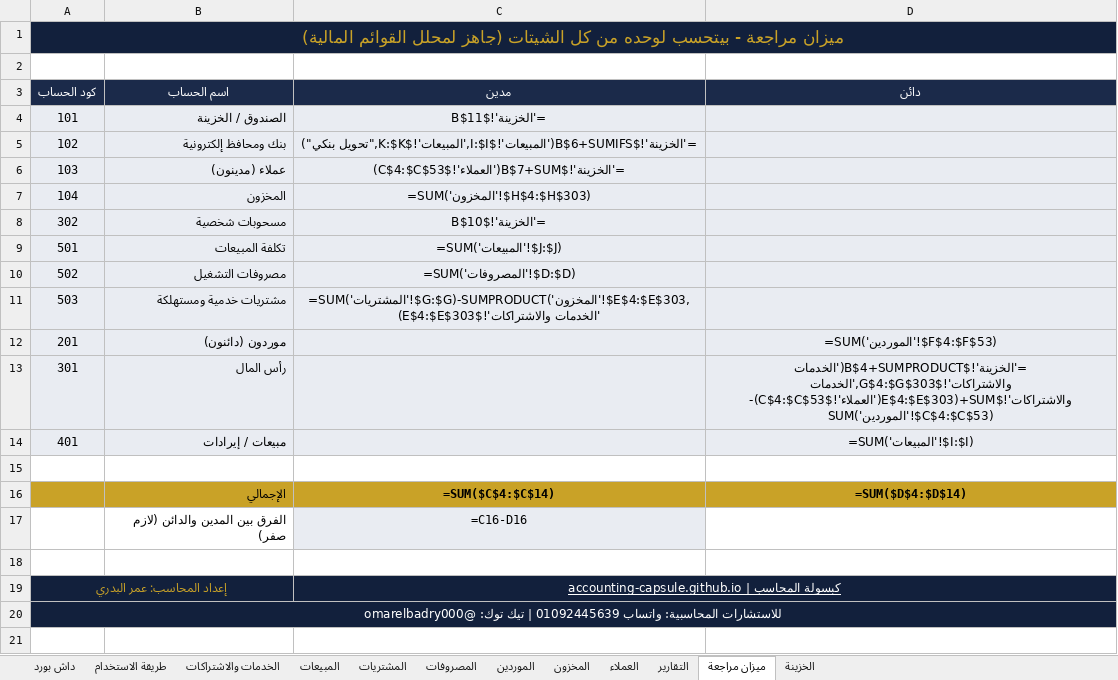
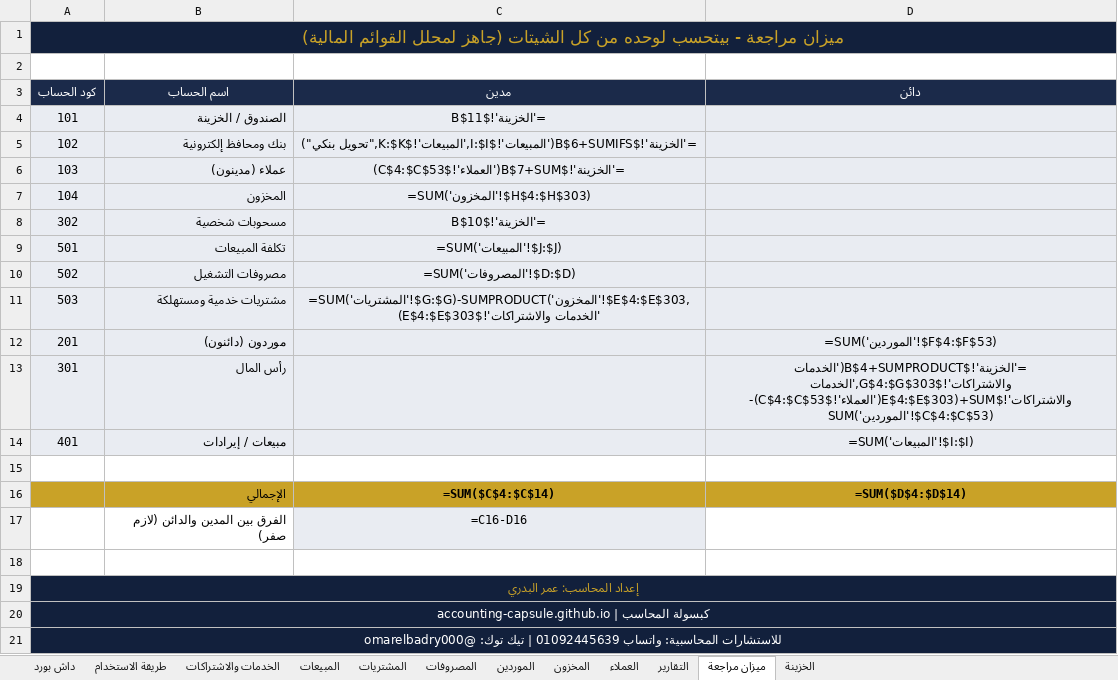
Before and after one commit to accounting-capsule/accounting-capsule.github.io, an Excel workbook: downloads/gym-club-accounting.xlsx, sheet ميزان مراجعة, drawn as a sheet; values as stored, in another font and other column widths than the file's, no borders; formulas without a stored value are shown as written; removed rows and columns are numbered as before the commit, all else as after; the diff names each change by its address in the sheet, - before the commit and + after, or states it on an @@ line.

```diff
--- a/downloads/gym-club-accounting.xlsx (sheet ميزان مراجعة)
+++ b/downloads/gym-club-accounting.xlsx (sheet ميزان مراجعة)
-A19:B19 merged
+A19:D19 merged
-C19 (مدين): كبسولة المحاسب | accounting-capsule.github.io
+C19 (مدين): (empty)
-C19 fill: #12203C
+C19 fill: none
-C19:D19 merged
+row 20: كبسولة المحاسب | accounting-capsule.github.io
```
Also changed, not shown: sheet داش بورد, sheet التقارير, sheet الموردين, sheet المصروفات, sheet العملاء, sheet الخدمات والاشتراكات, 5 more sheets, downloads/household-goods-store-accounting.xlsx, downloads/online-seller-accounting.xlsx, 2 other files.
